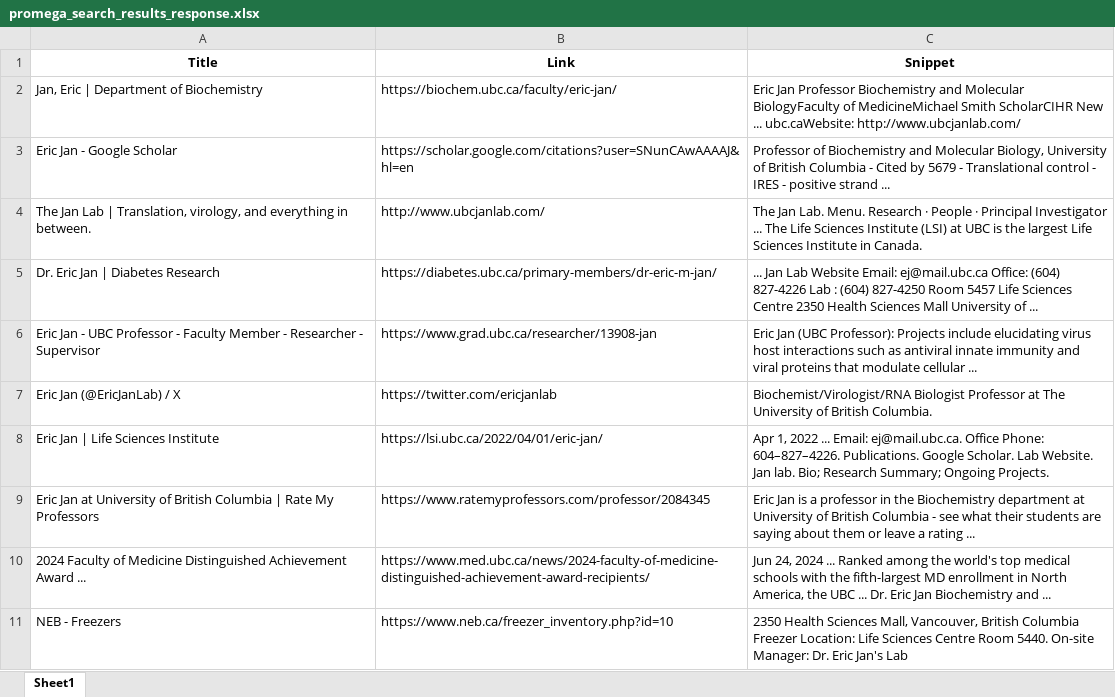
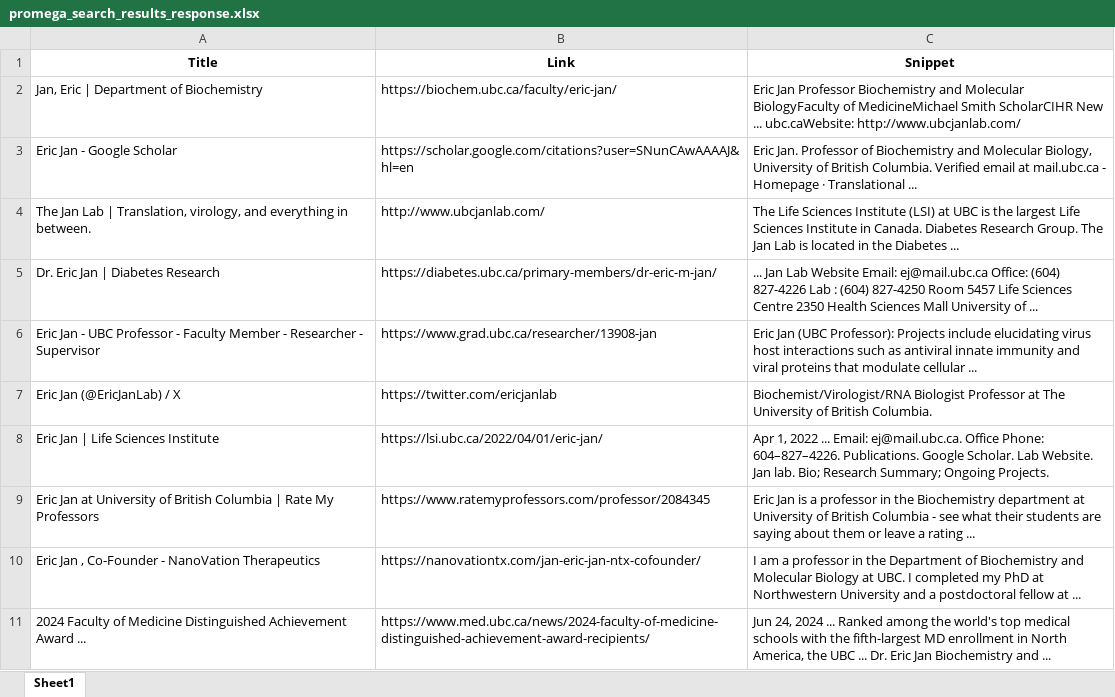
Before and after one commit to Ritrot2468/Profiler-Project, an Excel workbook: promega_search_results_response.xlsx, sheet Sheet1, drawn as a sheet; values as stored, in another font and other column widths than the file's, no borders; removed rows and columns are numbered as before the commit, all else as after; the diff names each change by its address in the sheet, - before the commit and + after, or states it on an @@ line.

```diff
--- a/promega_search_results_response.xlsx (sheet Sheet1)
+++ b/promega_search_results_response.xlsx (sheet Sheet1)
-C3 (Snippet): Professor of Biochemistry and Molecular Biology, University of British Columbia - Cited by 5679 - Translational control - IRES - positive strand ...
+C3 (Snippet): Eric Jan. Professor of Biochemistry and Molecular Biology, University of British Columbia. Verified email at mail.ubc.ca - Homepage · Translational ...
-C4 (Snippet): The Jan Lab. Menu. Research · People · Principal Investigator ... The Life Sciences Institute (LSI) at UBC is the largest Life Sciences Institute in Canada.
+C4 (Snippet): The Life Sciences Institute (LSI) at UBC is the largest Life Sciences Institute in Canada. Diabetes Research Group. The Jan Lab is located in the Diabetes ...
+row 10: Eric Jan , Co-Founder - NanoVation Therapeutics | https://nanovationtx.com/jan-eric-jan-ntx-cofounder/ | I am a professor in the Department of Biochemistry and Molecular Biology at UBC. I completed my PhD at Northwestern University and a postdoctoral fellow at ...
-row 11: NEB - Freezers | https://www.neb.ca/freezer_inventory.php?id=10 | 2350 Health Sciences Mall, Vancouver, British Columbia Freezer Location: Life Sciences Centre Room 5440. On-site Manager: Dr. Eric Jan's Lab
```
Also changed, not shown: 11 other files.
